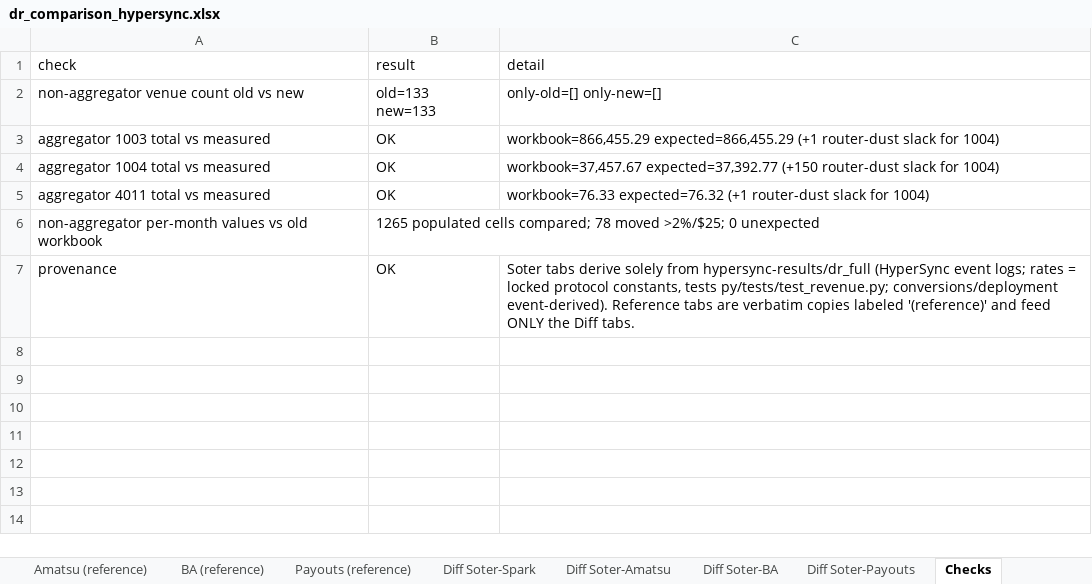
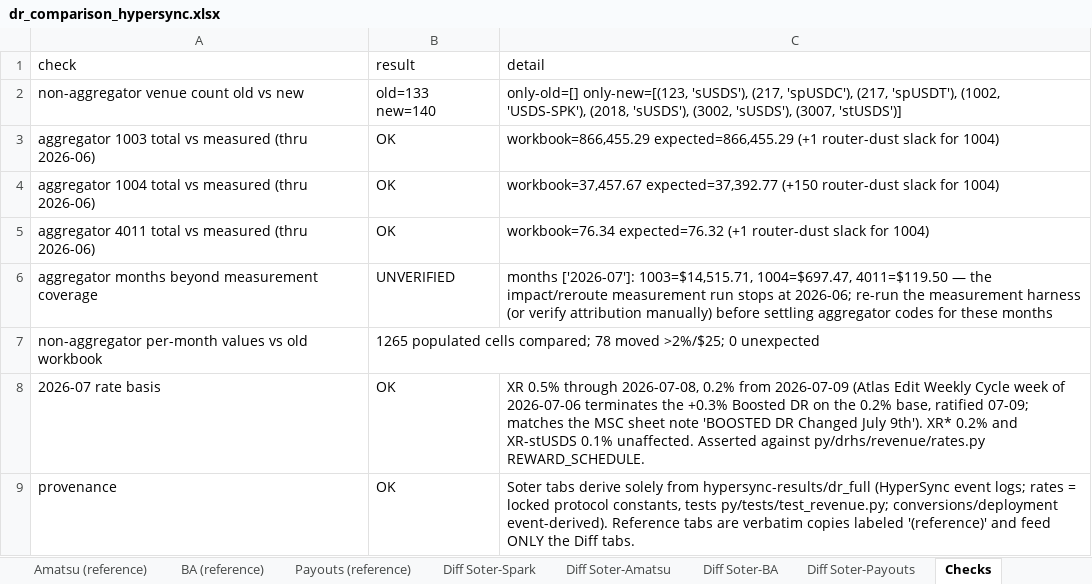
Before and after one commit to soterlabs/settle-dr-dune, an Excel workbook: hypersync-results/dr_comparison_hypersync.xlsx, sheet Checks, drawn as a sheet; values as stored, in another font and other column widths than the file's, no borders; the diff names each change by its address in the sheet, - before the commit and + after, or states it on an @@ line.

```diff
--- a/hypersync-results/dr_comparison_hypersync.xlsx (sheet Checks)
+++ b/hypersync-results/dr_comparison_hypersync.xlsx (sheet Checks)
-B2 (result): old=133 new=133
+B2 (result): old=133 new=140
-C2 (detail): only-old=[] only-new=[]
+C2 (detail): only-old=[] only-new=[(123, 'sUSDS'), (217, 'spUSDC'), (217, 'spUSDT'), (1002, 'USDS-SPK'), (2018, 'sUSDS'), (3002, 'sUSDS'), (3007, 'stUSDS')]
-A3 (check): aggregator 1003 total vs measured
+A3 (check): aggregator 1003 total vs measured (thru 2026-06)
-A4 (check): aggregator 1004 total vs measured
+A4 (check): aggregator 1004 total vs measured (thru 2026-06)
-A5 (check): aggregator 4011 total vs measured
+A5 (check): aggregator 4011 total vs measured (thru 2026-06)
-C5 (detail): workbook=76.33 expected=76.32 (+1…
+C5 (detail): workbook=76.34 expected=76.32 (+1…
+row 6: aggregator months beyond measurement coverage | UNVERIFIED | months ['2026-07']: 1003=$14,515.71, 1004=$697.47, 4011=$119.50 — the impact/reroute measurement run stops at 2026-06; re-run the measurement harness (or verify attribution manually) before settling aggregator codes for these months
+row 8: 2026-07 rate basis | OK | XR 0.5% through 2026-07-08, 0.2% from 2026-07-09 (Atlas Edit Weekly Cycle week of 2026-07-06 terminates the +0.3% Boosted DR on the 0.2% base, ratified 07-09; matches the MSC sheet note 'BOOSTED DR Changed July 9th'). XR* 0.2% and XR-stUSDS 0.1% unaffected. Asserted against py/drhs/revenue/rates.py REWARD_SCHEDULE.
```
Also changed, not shown: sheet Soter by Ref Code Token, sheet Payable by Ref Code, sheet Soter by Ref Code, sheet Diff Soter-Spark, sheet Diff Soter-BA, sheet Diff Soter-Amatsu, 1 more sheet, 20 other files.
